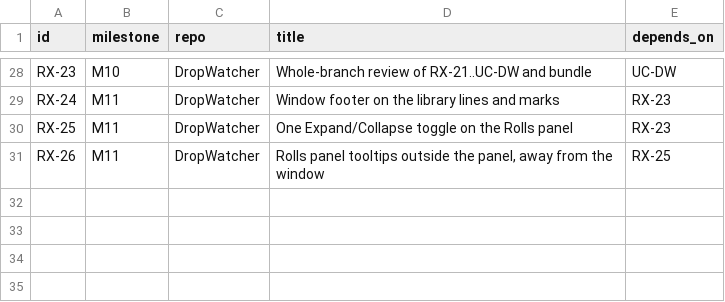
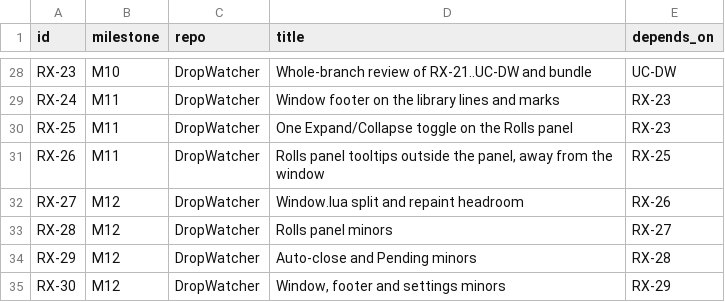
Before and after one commit to tusharsaxena/DropWatcher, a TSV file: docs/superpowers/plans/2026-11-14-drop-watcher-rolls-ux/items.tsv, drawn as a sheet; only a part is shown, gaps mark what is left out; the diff names each change by its address in the sheet, - before the commit and + after, or states it on an @@ line.

```diff
--- a/docs/superpowers/plans/2026-11-14-drop-watcher-rolls-ux/items.tsv
+++ b/docs/superpowers/plans/2026-11-14-drop-watcher-rolls-ux/items.tsv
+row 32: RX-27 | M12 | DropWatcher | Window.lua split and repaint headroom | RX-26
+row 33: RX-28 | M12 | DropWatcher | Rolls panel minors | RX-27
+row 34: RX-29 | M12 | DropWatcher | Auto-close and Pending minors | RX-28
+row 35: RX-30 | M12 | DropWatcher | Window, footer and settings minors | RX-29
```
Also changed, not shown: 1 other file.
